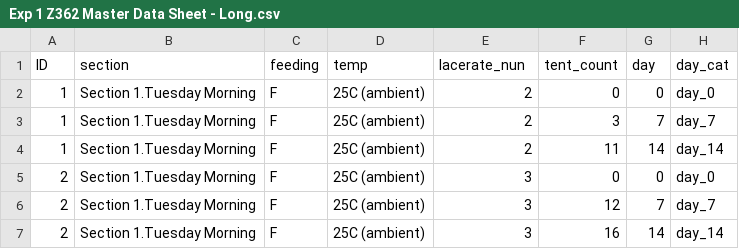
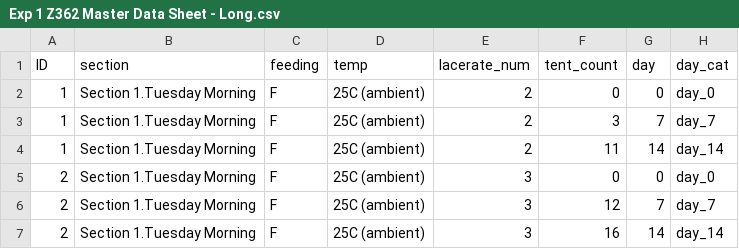
Before and after one commit to junbcai/heatinglacerate, a CSV file: data/Exp 1 Z362 Master Data Sheet - Long.csv, drawn as a sheet; only a part is shown.

Commit message:
Update Exp 1 Z362 Master Data Sheet - Long.csv

```diff
--- a/data/Exp 1 Z362 Master Data Sheet - Long.csv
+++ b/data/Exp 1 Z362 Master Data Sheet - Long.csv
@@ -1,2 +1,2 @@
-ID,section,feeding,temp,lacerate_nun,tent_count,day,day_cat
+ID,section,feeding,temp,lacerate_num,tent_count,day,day_cat
 1,Section 1.Tuesday Morning,F,25C (ambient),2,0,0,day_0
```
